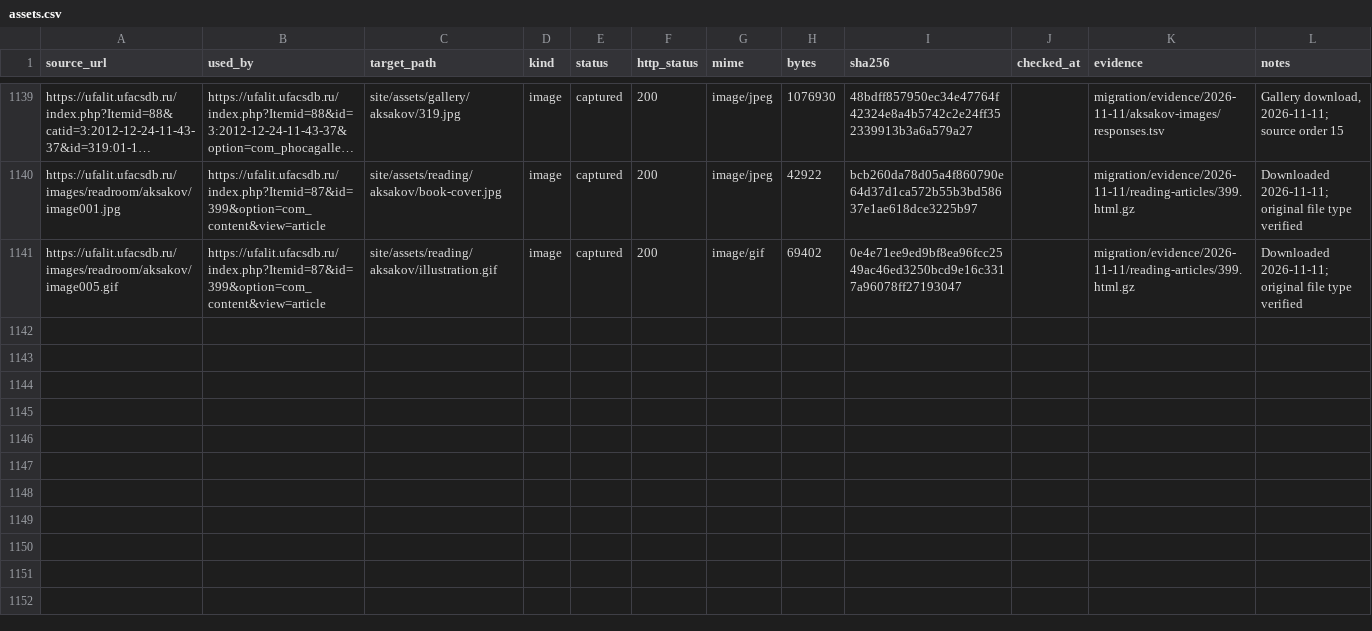
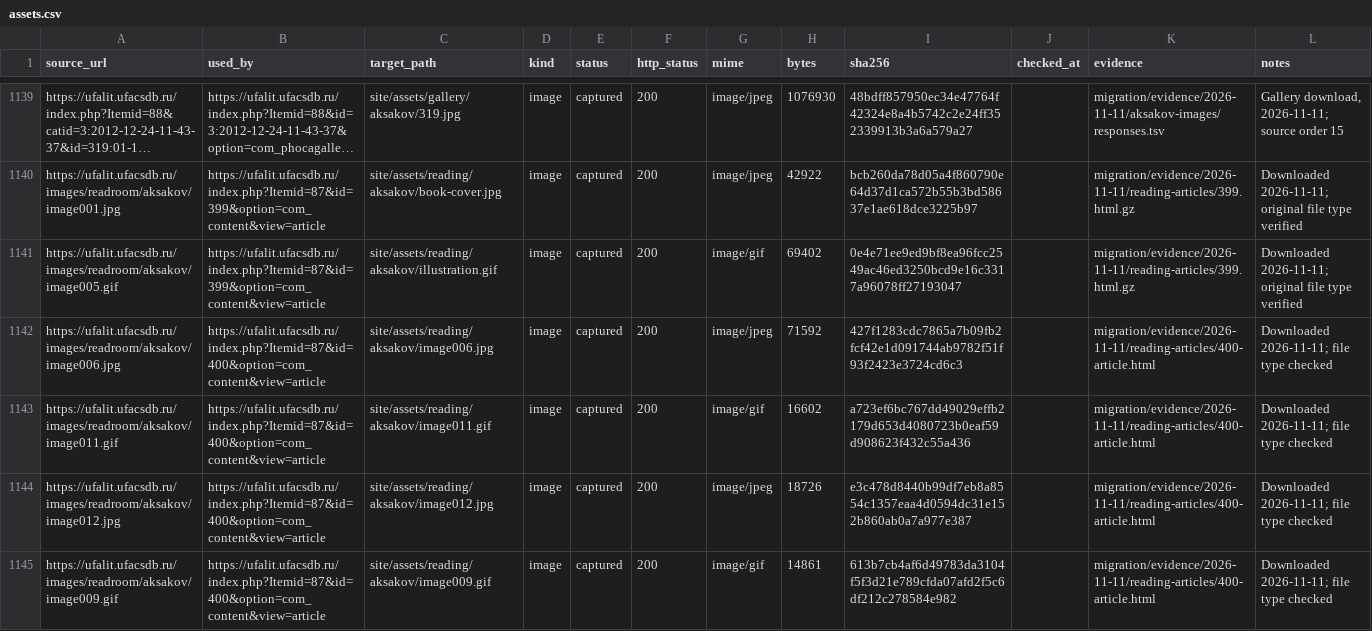
Before and after one commit to r2force/ufalit, a CSV file: migration/assets.csv, drawn as a sheet; only a part is shown, gaps mark what is left out; long unchanged cells end in ….

Commit message:
Migrate Aksakov childhood reading article

```diff
--- a/migration/assets.csv
+++ b/migration/assets.csv
@@ -1141 +1141,5 @@ https://ufalit.ufacsdb.ru/images/readroom/aksakov/image001.jpg,https://ufalit.uf
 https://ufalit.ufacsdb.ru/images/readroom/aksakov/image005.gif,https://ufalit.ufacsdb.ru/index.php?Itemid=87&id=399&option=com_content&view=article,site/assets/reading/aksakov/illustration.gif,image,captured,200,image/gif,69402,0e4e71ee9ed9bf8ea96fcc2549ac46ed3250bcd9e16c3317a96078ff27193047,,migration/evidence/2026-11-11/reading-articles/399.html.gz,Downloaded 2026-11-11; original file type verified
+https://ufalit.ufacsdb.ru/images/readroom/aksakov/image006.jpg,https://ufalit.ufacsdb.ru/index.php?Itemid=87&id=400&option=com_content&view=article,site/assets/reading/aksakov/image006.jpg,image,captured,200,image/jpeg,71592,427f1283cdc7865a7b09fb2fcf42e1d091744ab9782f51f93f2423e3724cd6c3,,migration/evidence/2026-11-11/reading-articles/400-article.html,Downloaded 2026-11-11; file type checked
+https://ufalit.ufacsdb.ru/images/readroom/aksakov/image011.gif,https://ufalit.ufacsdb.ru/index.php?Itemid=87&id=400&option=com_content&view=article,site/assets/reading/aksakov/image011.gif,image,captured,200,image/gif,16602,a723ef6bc767dd49029effb2179d653d4080723b0eaf59d908623f432c55a436,,migration/evidence/2026-11-11/reading-articles/400-article.html,Downloaded 2026-11-11; file type checked
+https://ufalit.ufacsdb.ru/images/readroom/aksakov/image012.jpg,https://ufalit.ufacsdb.ru/index.php?Itemid=87&id=400&option=com_content&view=article,site/assets/reading/aksakov/image012.jpg,image,captured,200,image/jpeg,18726,e3c478d8440b99df7eb8a8554c1357eaa4d0594dc31e152b860ab0a7a977e387,,migration/evidence/2026-11-11/reading-articles/400-article.html,Downloaded 2026-11-11; file type checked
+https://ufalit.ufacsdb.ru/images/readroom/aksakov/image009.gif,https://ufalit.ufacsdb.ru/index.php?Itemid=87&id=400&option=com_content&view=article,site/assets/reading/aksakov/image009.gif,image,captured,200,image/gif,14861,613b7cb4af6d49783da3104f5f3d21e789cfda07afd2f5c6df212c278584e982,,migration/evidence/2026-11-11/reading-articles/400-article.html,Downloaded 2026-11-11; file type checked
```
Also changed, not shown: migration/pages.csv, 11 other files.
